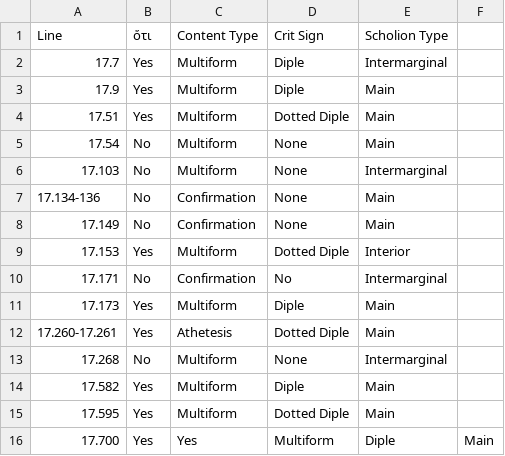
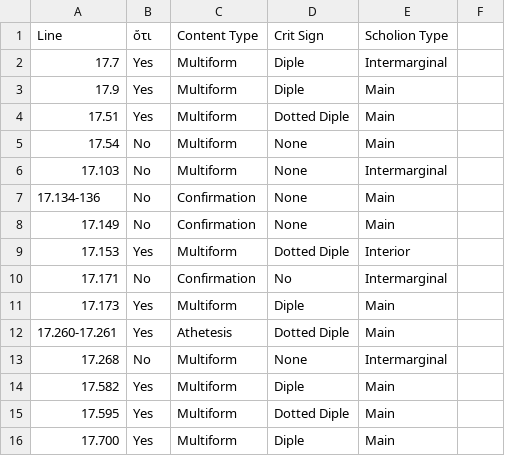
Before and after one commit to mwauke/closed-hc-il17, a CSV file: analytical_data/iliad17-19/ZenodotusCritSigns.csv, drawn as a sheet.

Commit message:
Update ZenodotusCritSigns.csv

```diff
--- a/analytical_data/iliad17-19/ZenodotusCritSigns.csv
+++ b/analytical_data/iliad17-19/ZenodotusCritSigns.csv
@@ -15,2 +15,2 @@ Line, ὅτι, Content Type, Crit Sign, Scholion Type
 17.595, Yes, Multiform, Dotted Diple, Main
-17.700, Yes, Yes, Multiform, Diple, Main
+17.700, Yes, Multiform, Diple, Main
```
